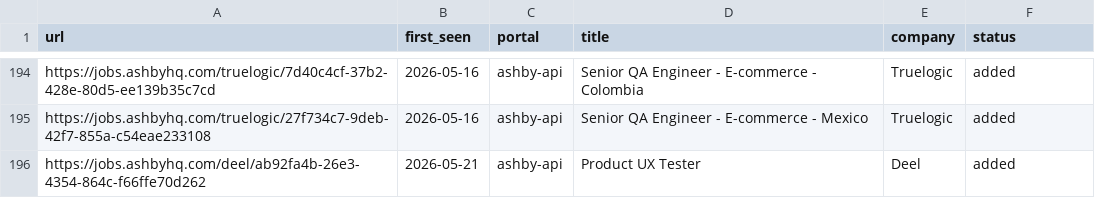
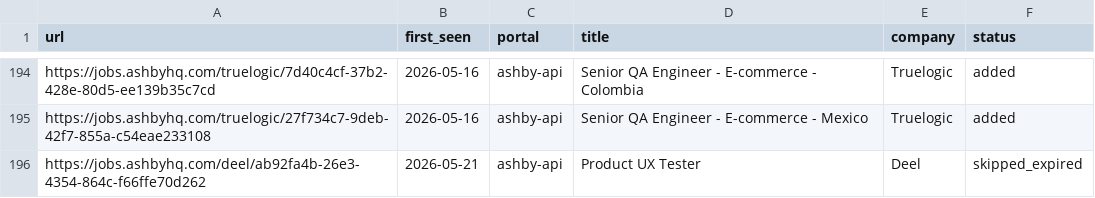
Before and after one commit to Wleon90/career-ops, a TSV file: data/scan-history.tsv, drawn as a sheet; only a part is shown, gaps mark what is left out.

```diff
--- a/data/scan-history.tsv
+++ b/data/scan-history.tsv
@@ -195,2 +195,2 @@ https://jobs.ashbyhq.com/truelogic/7d40c4cf-37b2-428e-80d5-ee139b35c7cd	2026-05-
 https://jobs.ashbyhq.com/truelogic/27f734c7-9deb-42f7-855a-c54eae233108	2026-05-16	ashby-api	Senior QA Engineer - E-commerce - Mexico	Truelogic	added
-https://jobs.ashbyhq.com/deel/ab92fa4b-26e3-4354-864c-f66ffe70d262	2026-05-21	ashby-api	Product UX Tester	Deel	added
+https://jobs.ashbyhq.com/deel/ab92fa4b-26e3-4354-864c-f66ffe70d262	2026-05-21	ashby-api	Product UX Tester	Deel	skipped_expired
```
Also changed, not shown: 1 other file.
